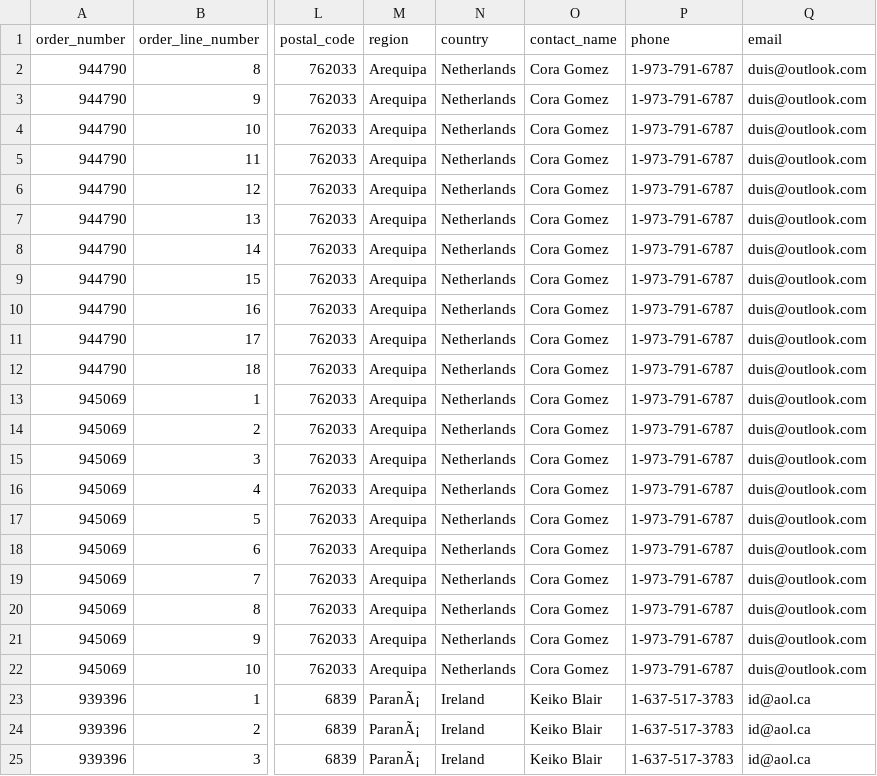
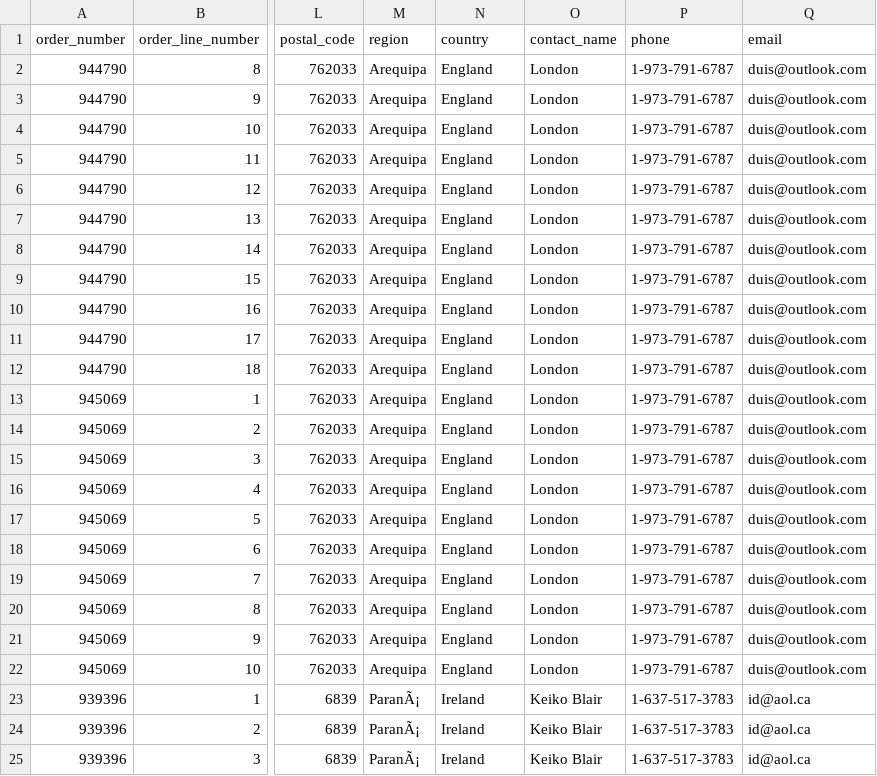
Before and after one commit to cdp-ucsc/dbt-business-intelligence, a CSV file: seeds/sales_data_raw.csv, drawn as a sheet; only a part is shown, gaps mark what is left out; the diff covers the shown part only; the diff names each change by its address in the sheet, - before the commit and + after, or states it on an @@ line.

Commit message:
simulate data change

```diff
--- a/seeds/sales_data_raw.csv
+++ b/seeds/sales_data_raw.csv
-N2:N22 (country): Netherlands
+N2:N22 (country): England
-O2:O22 (contact_name): Cora Gomez
+O2:O22 (contact_name): London
```
Also changed, not shown: 89 edited cells elsewhere in this file.
